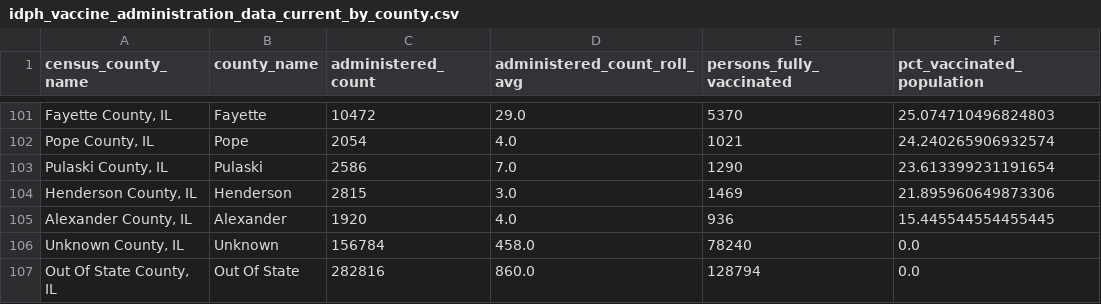
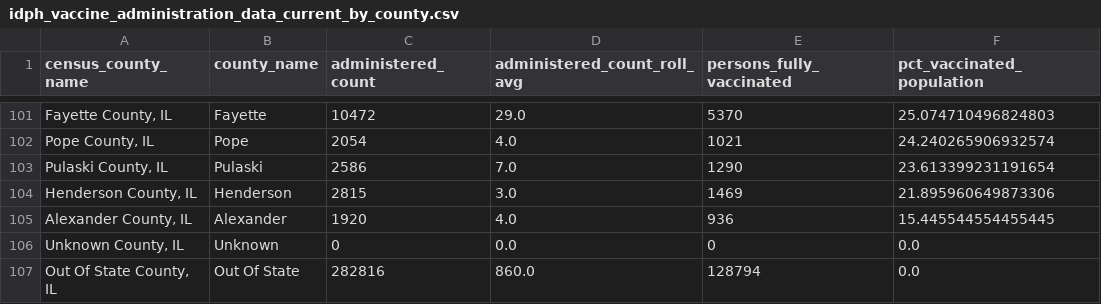
Before and after one commit to cbschicago/IL-COVID-19-vaccine-data, a CSV file: output/idph_vaccine_administration_data_current_by_county.csv, drawn as a sheet; only a part is shown, gaps mark what is left out.

```diff
--- a/output/idph_vaccine_administration_data_current_by_county.csv
+++ b/output/idph_vaccine_administration_data_current_by_county.csv
@@ -105,3 +105,3 @@ census_county_name,county_name,administered_count,administered_count_roll_avg,pe
 "Alexander County, IL",Alexander,1920,4.0,936,15.445544554455445
-"Unknown County, IL",Unknown,156784,458.0,78240,0.0
+"Unknown County, IL",Unknown,0,0.0,0,0.0
 "Out Of State County, IL",Out Of State,282816,860.0,128794,0.0
```
Also changed, not shown: output/chicago_covid_vaccine_data_total_doses_zip_code_current.csv, output/idph_vaccine_administration_data_current_inventory_by_county.csv, 13 other files.
